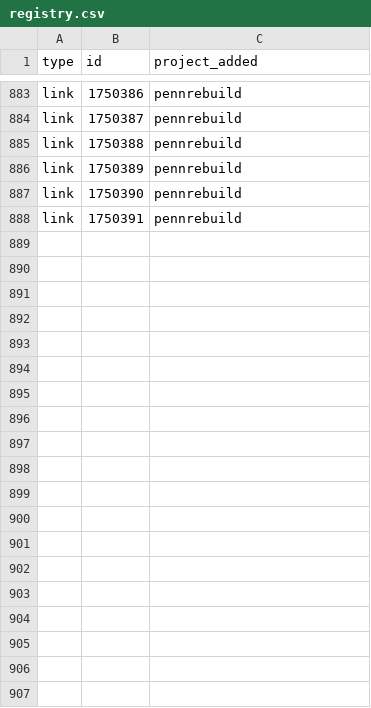
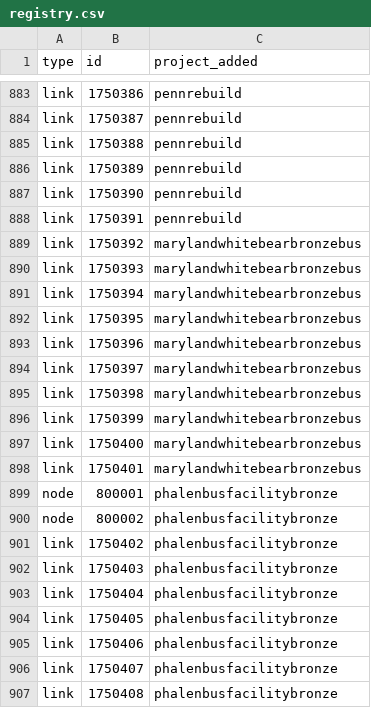
Before and after one commit to Metropolitan-Council/project_card_registry, a CSV file: registry.csv, drawn as a sheet; only a part is shown, gaps mark what is left out; the diff covers the shown part only; the diff names each change by its address in the sheet, - before the commit and + after, or states it on an @@ line.

```diff
--- a/registry.csv
+++ b/registry.csv
+row 889: link | 1750392 | marylandwhitebearbronzebus
+row 890: link | 1750393 | marylandwhitebearbronzebus
+row 891: link | 1750394 | marylandwhitebearbronzebus
+row 892: link | 1750395 | marylandwhitebearbronzebus
+row 893: link | 1750396 | marylandwhitebearbronzebus
+row 894: link | 1750397 | marylandwhitebearbronzebus
+row 895: link | 1750398 | marylandwhitebearbronzebus
+row 896: link | 1750399 | marylandwhitebearbronzebus
+row 897: link | 1750400 | marylandwhitebearbronzebus
+row 898: link | 1750401 | marylandwhitebearbronzebus
+row 899: node | 800001 | phalenbusfacilitybronze
+row 900: node | 800002 | phalenbusfacilitybronze
+row 901: link | 1750402 | phalenbusfacilitybronze
+row 902: link | 1750403 | phalenbusfacilitybronze
+row 903: link | 1750404 | phalenbusfacilitybronze
+row 904: link | 1750405 | phalenbusfacilitybronze
+row 905: link | 1750406 | phalenbusfacilitybronze
+row 906: link | 1750407 | phalenbusfacilitybronze
+row 907: link | 1750408 | phalenbusfacilitybronze
```
Also changed, not shown: 12 added rows elsewhere in this file, 3 other files.
